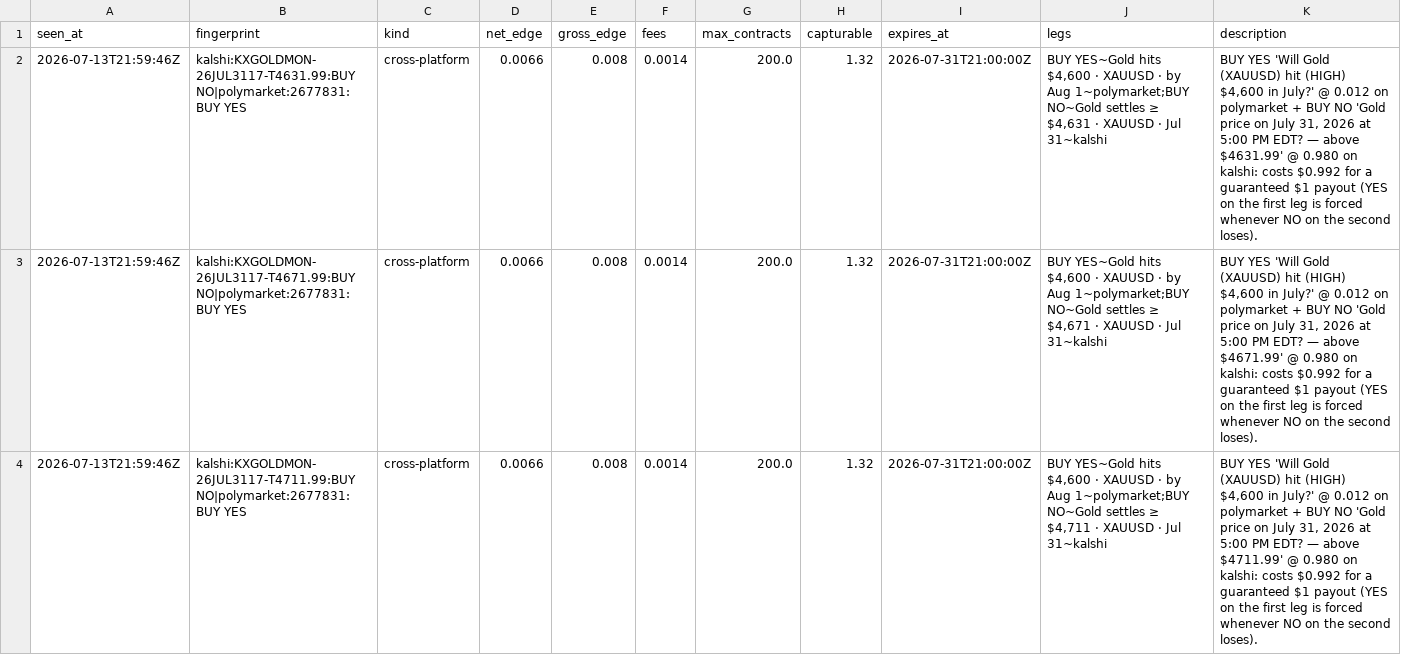
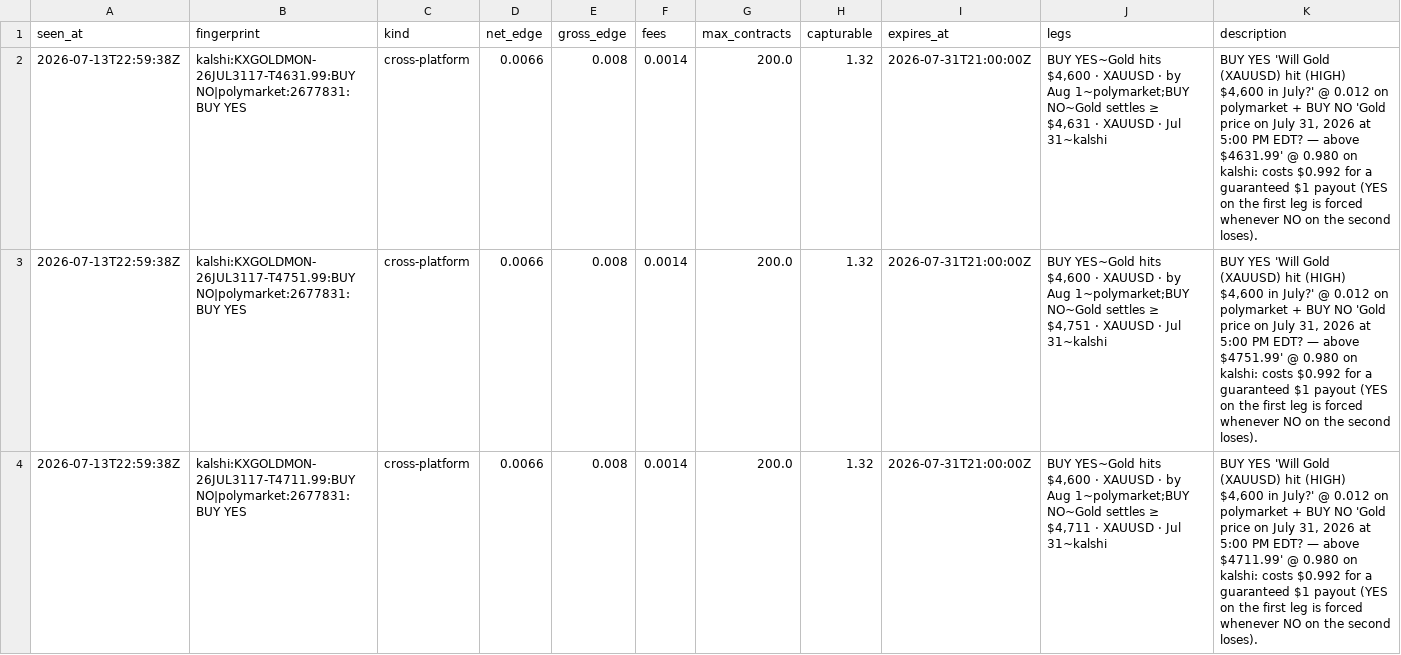
Before and after one commit to IshaanSrivastava1/markets-dashboard, a CSV file: data/arb_current.csv, drawn as a sheet; only a part is shown; the diff covers the shown part only.

```diff
--- a/data/arb_current.csv
+++ b/data/arb_current.csv
@@ -1,4 +1,4 @@
 seen_at,fingerprint,kind,net_edge,gross_edge,fees,max_contracts,capturable,expires_at,legs,description
-2026-07-13T21:59:46Z,kalshi:KXGOLDMON-26JUL3117-T4631.99:BUY NO|polymarket:2677831:BUY YES,cross-platform,0.0066,0.008,0.0014,200.0,1.32,2026-07-31T21:00:00Z,"BUY YES~Gold hits $4,600 · XAUUSD · by Aug 1~polymarket;BUY NO~Gold settles ≥ $4,631 · XAUUSD · Jul 31~kalshi","BUY YES 'Will Gold (XAUUSD) hit (HIGH) $4,600 in July?' @ 0.012 on polymarket + BUY NO 'Gold price on July 31, 2026 at 5:00 PM EDT? — above $4631.99' @ 0.980 on kalshi: costs $0.992 for a guaranteed $1 payout (YES on the first leg is forced whenever NO on the second loses)."
-2026-07-13T21:59:46Z,kalshi:KXGOLDMON-26JUL3117-T4671.99:BUY NO|polymarket:2677831:BUY YES,cross-platform,0.0066,0.008,0.0014,200.0,1.32,2026-07-31T21:00:00Z,"BUY YES~Gold hits $4,600 · XAUUSD · by Aug 1~polymarket;BUY NO~Gold settles ≥ $4,671 · XAUUSD · Jul 31~kalshi","BUY YES 'Will Gold (XAUUSD) hit (HIGH) $4,600 in July?' @ 0.012 on polymarket + BUY NO 'Gold price on July 31, 2026 at 5:00 PM EDT? — above $4671.99' @ 0.980 on kalshi: costs $0.992 for a guaranteed $1 payout (YES on the first leg is forced whenever NO on the second loses)."
-2026-07-13T21:59:46Z,kalshi:KXGOLDMON-26JUL3117-T4711.99:BUY NO|polymarket:2677831:BUY YES,cross-platform,0.0066,0.008,0.0014,200.0,1.32,2026-07-31T21:00:00Z,"BUY YES~Gold hits $4,600 · XAUUSD · by Aug 1~polymarket;BUY NO~Gold settles ≥ $4,711 · XAUUSD · Jul 31~kalshi","BUY YES 'Will Gold (XAUUSD) hit (HIGH) $4,600 in July?' @ 0.012 on polymarket + BUY NO 'Gold price on July 31, 2026 at 5:00 PM EDT? — above $4711.99' @ 0.980 on kalshi: costs $0.992 for a guaranteed $1 payout (YES on the first leg is forced whenever NO on the second loses)."
+2026-07-13T22:59:38Z,kalshi:KXGOLDMON-26JUL3117-T4631.99:BUY NO|polymarket:2677831:BUY YES,cross-platform,0.0066,0.008,0.0014,200.0,1.32,2026-07-31T21:00:00Z,"BUY YES~Gold hits $4,600 · XAUUSD · by Aug 1~polymarket;BUY NO~Gold settles ≥ $4,631 · XAUUSD · Jul 31~kalshi","BUY YES 'Will Gold (XAUUSD) hit (HIGH) $4,600 in July?' @ 0.012 on polymarket + BUY NO 'Gold price on July 31, 2026 at 5:00 PM EDT? — above $4631.99' @ 0.980 on kalshi: costs $0.992 for a guaranteed $1 payout (YES on the first leg is forced whenever NO on the second loses)."
+2026-07-13T22:59:38Z,kalshi:KXGOLDMON-26JUL3117-T4751.99:BUY NO|polymarket:2677831:BUY YES,cross-platform,0.0066,0.008,0.0014,200.0,1.32,2026-07-31T21:00:00Z,"BUY YES~Gold hits $4,600 · XAUUSD · by Aug 1~polymarket;BUY NO~Gold settles ≥ $4,751 · XAUUSD · Jul 31~kalshi","BUY YES 'Will Gold (XAUUSD) hit (HIGH) $4,600 in July?' @ 0.012 on polymarket + BUY NO 'Gold price on July 31, 2026 at 5:00 PM EDT? — above $4751.99' @ 0.980 on kalshi: costs $0.992 for a guaranteed $1 payout (YES on the first leg is forced whenever NO on the second loses)."
+2026-07-13T22:59:38Z,kalshi:KXGOLDMON-26JUL3117-T4711.99:BUY NO|polymarket:2677831:BUY YES,cross-platform,0.0066,0.008,0.0014,200.0,1.32,2026-07-31T21:00:00Z,"BUY YES~Gold hits $4,600 · XAUUSD · by Aug 1~polymarket;BUY NO~Gold settles ≥ $4,711 · XAUUSD · Jul 31~kalshi","BUY YES 'Will Gold (XAUUSD) hit (HIGH) $4,600 in July?' @ 0.012 on polymarket + BUY NO 'Gold price on July 31, 2026 at 5:00 PM EDT? — above $4711.99' @ 0.980 on kalshi: costs $0.992 for a guaranteed $1 payout (YES on the first leg is forced whenever NO on the second loses)."
```
Also changed, not shown: 1 removed row and 17 edited cells elsewhere in this file, 1 other file.
